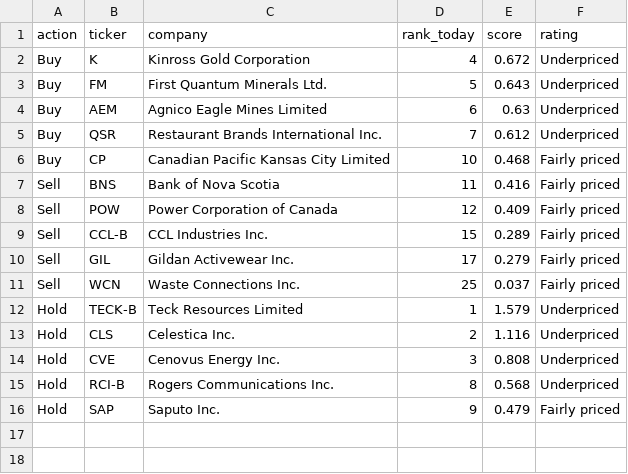
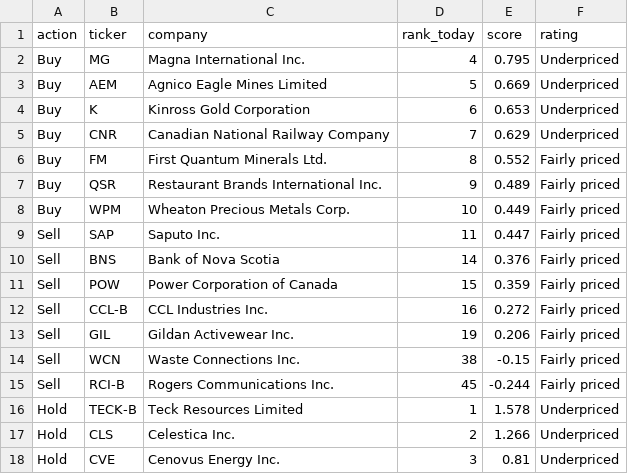
Before and after one commit to connormcginty12-alt/tsx-value-check, a CSV file: portfolio_plan.csv, drawn as a sheet.

```diff
--- a/portfolio_plan.csv
+++ b/portfolio_plan.csv
@@ -1,16 +1,18 @@
 action,ticker,company,rank_today,score,rating
-Buy,K,Kinross Gold Corporation,4,0.672,Underpriced
-Buy,FM,First Quantum Minerals Ltd.,5,0.643,Underpriced
-Buy,AEM,Agnico Eagle Mines Limited,6,0.63,Underpriced
-Buy,QSR,Restaurant Brands International Inc.,7,0.612,Underpriced
-Buy,CP,Canadian Pacific Kansas City Limited,10,0.468,Fairly priced
-Sell,BNS,Bank of Nova Scotia,11,0.416,Fairly priced
-Sell,POW,Power Corporation of Canada,12,0.409,Fairly priced
-Sell,CCL-B,CCL Industries Inc.,15,0.289,Fairly priced
-Sell,GIL,Gildan Activewear Inc.,17,0.279,Fairly priced
-Sell,WCN,Waste Connections Inc.,25,0.037,Fairly priced
-Hold,TECK-B,Teck Resources Limited,1,1.579,Underpriced
-Hold,CLS,Celestica Inc.,2,1.116,Underpriced
-Hold,CVE,Cenovus Energy Inc.,3,0.808,Underpriced
-Hold,RCI-B,Rogers Communications Inc.,8,0.568,Underpriced
-Hold,SAP,Saputo Inc.,9,0.479,Fairly priced
+Buy,MG,Magna International Inc.,4,0.795,Underpriced
+Buy,AEM,Agnico Eagle Mines Limited,5,0.669,Underpriced
+Buy,K,Kinross Gold Corporation,6,0.653,Underpriced
+Buy,CNR,Canadian National Railway Company,7,0.629,Underpriced
+Buy,FM,First Quantum Minerals Ltd.,8,0.552,Fairly priced
+Buy,QSR,Restaurant Brands International Inc.,9,0.489,Fairly priced
+Buy,WPM,Wheaton Precious Metals Corp.,10,0.449,Fairly priced
+Sell,SAP,Saputo Inc.,11,0.447,Fairly priced
+Sell,BNS,Bank of Nova Scotia,14,0.376,Fairly priced
+Sell,POW,Power Corporation of Canada,15,0.359,Fairly priced
+Sell,CCL-B,CCL Industries Inc.,16,0.272,Fairly priced
+Sell,GIL,Gildan Activewear Inc.,19,0.206,Fairly priced
+Sell,WCN,Waste Connections Inc.,38,-0.15,Fairly priced
+Sell,RCI-B,Rogers Communications Inc.,45,-0.244,Fairly priced
+Hold,TECK-B,Teck Resources Limited,1,1.578,Underpriced
+Hold,CLS,Celestica Inc.,2,1.266,Underpriced
+Hold,CVE,Cenovus Energy Inc.,3,0.81,Underpriced
```
Also changed, not shown: portfolio_scores.csv, ratings.csv, 13 other files.
